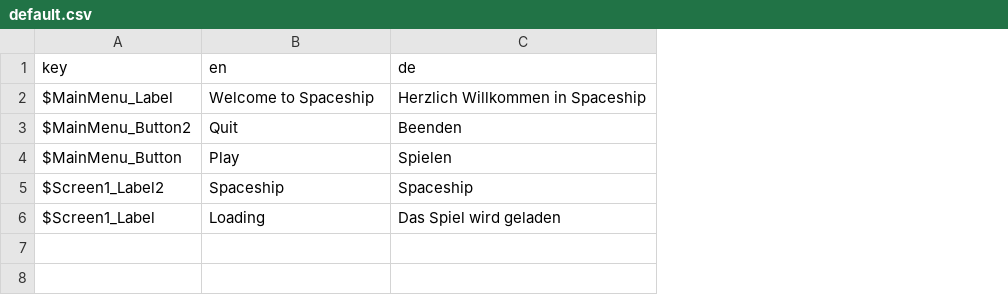
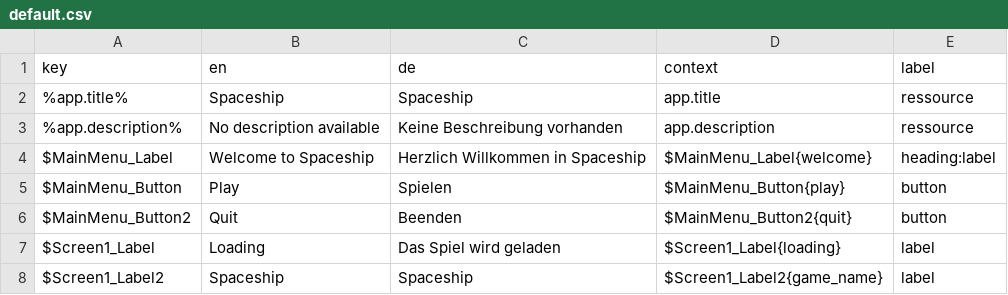
Before and after one commit to adrian2793/Spaceship, a CSV file: translations/default.csv, drawn as a sheet; addresses are those after the commit; the diff names each change by its address in the sheet, - before the commit and + after, or states it on an @@ line.

Commit message:
Update default.csv

```diff
--- a/translations/default.csv
+++ b/translations/default.csv
+column D (context), row 4: $MainMenu_Label{welcome}; row 6: $MainMenu_Button2{quit}; row 8: $Screen1_Label2{game_name}
+column E (label), row 4: heading:label; row 6: button; row 8: label
+row 2: %app.title% | Spaceship | Spaceship | app.title | ressource
+row 3: %app.description% | No description available | Keine Beschreibung vorhanden | app.description | ressource
@@ row 4 moved to row 5: $MainMenu_Button @@
@@ row 6 moved to row 7: $Screen1_Label @@
```
